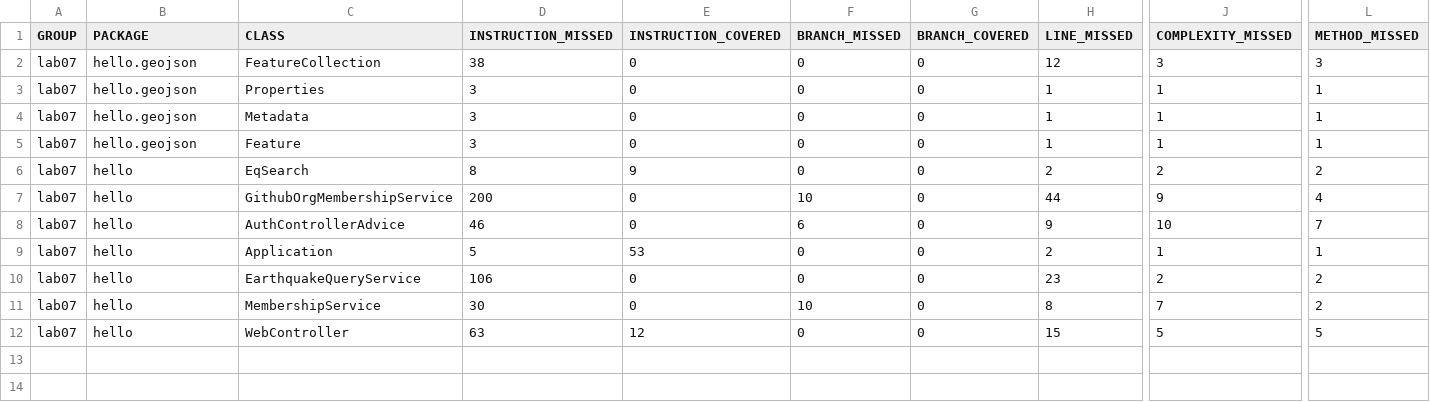
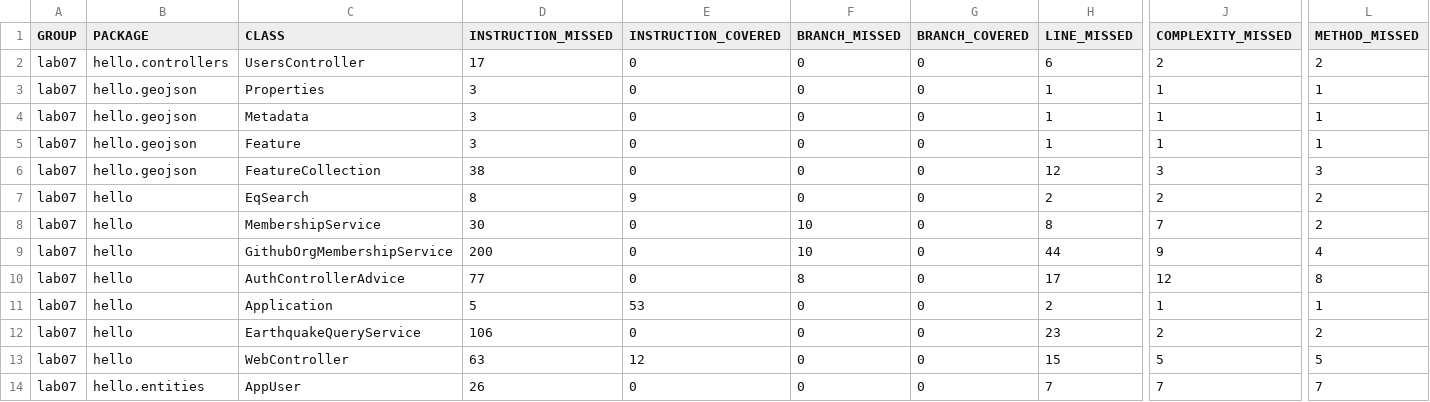
Before and after one commit to ucsb-cs56-f19/proj01-narenberg, a CSV file: docs/jacoco/jacoco.csv, drawn as a sheet; only a part is shown, gaps mark what is left out; addresses are those after the commit; rows hold the shown columns only; the diff names each change by its address in the sheet, - before the commit and + after, or states it on an @@ line.

Commit message:
updated jacoco report and javadocs - na

```diff
--- a/docs/jacoco/jacoco.csv
+++ b/docs/jacoco/jacoco.csv
-B2 (PACKAGE): hello.geojson
+B2 (PACKAGE): hello.controllers
-C2 (CLASS): FeatureCollection
+C2 (CLASS): UsersController
-D2 (INSTRUCTION_MISSED): 38
+D2 (INSTRUCTION_MISSED): 17
-H2 (LINE_MISSED): 12
+H2 (LINE_MISSED): 6
-J2 (COMPLEXITY_MISSED): 3
+J2 (COMPLEXITY_MISSED): 2
-L2 (METHOD_MISSED): 3
+L2 (METHOD_MISSED): 2
+row 6: lab07 | hello.geojson | FeatureCollection | 38 | 0 | 0 | 0 | 12 | 3 | 3
@@ row 11 moved to row 8: lab07 @@
-D10 (INSTRUCTION_MISSED): 46
+D10 (INSTRUCTION_MISSED): 77
-F10 (BRANCH_MISSED): 6
+F10 (BRANCH_MISSED): 8
-H10 (LINE_MISSED): 9
+H10 (LINE_MISSED): 17
-J10 (COMPLEXITY_MISSED): 10
+J10 (COMPLEXITY_MISSED): 12
-L10 (METHOD_MISSED): 7
+L10 (METHOD_MISSED): 8
+row 14: lab07 | hello.entities | AppUser | 26 | 0 | 0 | 0 | 7 | 7 | 7
```
Also changed, not shown: 17 other files.
